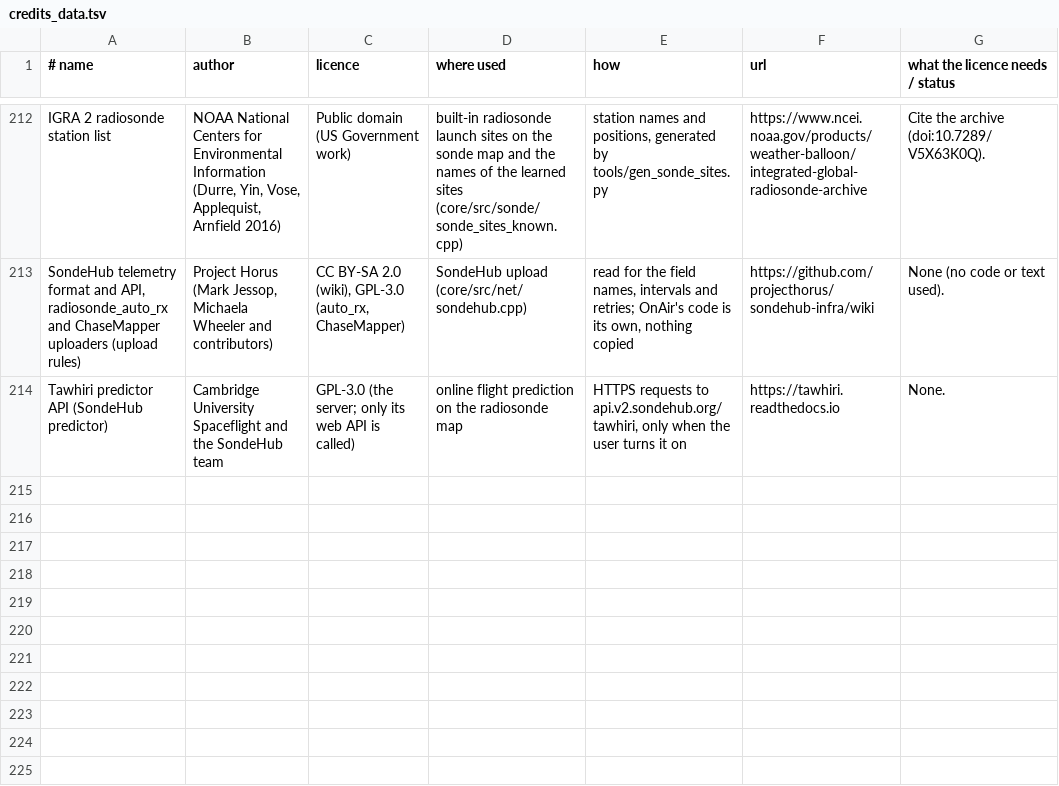
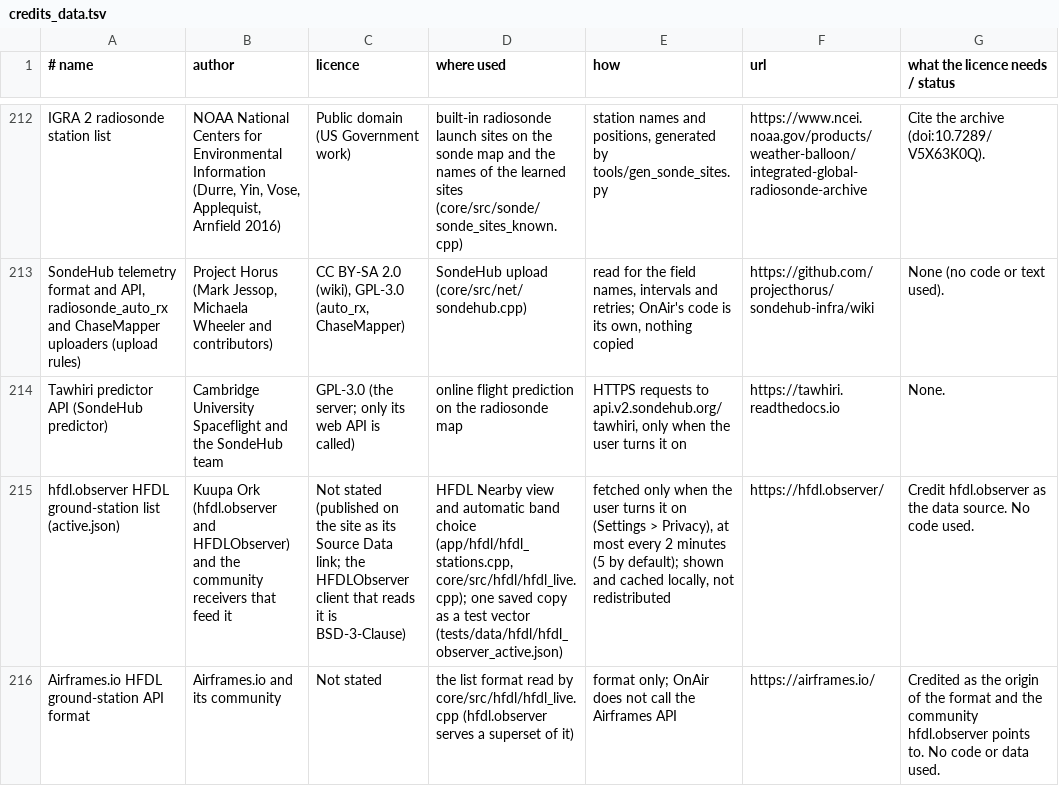
Before and after one commit to adswill/OnAir, a TSV file: tools/credits_data.tsv, drawn as a sheet; only a part is shown, gaps mark what is left out; the diff names each change by its address in the sheet, - before the commit and + after, or states it on an @@ line.

```diff
--- a/tools/credits_data.tsv
+++ b/tools/credits_data.tsv
+row 215: hfdl.observer HFDL ground-station list (active.json) | Kuupa Ork (hfdl.observer and HFDLObserver) and the community receivers that feed it | Not stated (published on the site as its Source Data link; the HFDLObserver client that reads it is BSD-3-Clause) | HFDL Nearby view and automatic band choice (app/hfdl/hfdl_stations.cpp, core/src/hfdl/hfdl_live.cpp); one saved copy as a test vector (tests/data/hfdl/hfdl_observer_active.json) | fetched only when the user turns it on (Settings > Privacy), at most every 2 minutes (5 by default); shown and cached locally, not redistributed | https://hfdl.observer/ | Credit hfdl.observer as the data source. No code used.
+row 216: Airframes.io HFDL ground-station API format | Airframes.io and its community | Not stated | the list format read by core/src/hfdl/hfdl_live.cpp (hfdl.observer serves a superset of it) | format only; OnAir does not call the Airframes API | https://airframes.io/ | Credited as the origin of the format and the community hfdl.observer points to. No code or data used.
```
Also changed, not shown: 9 other files.
